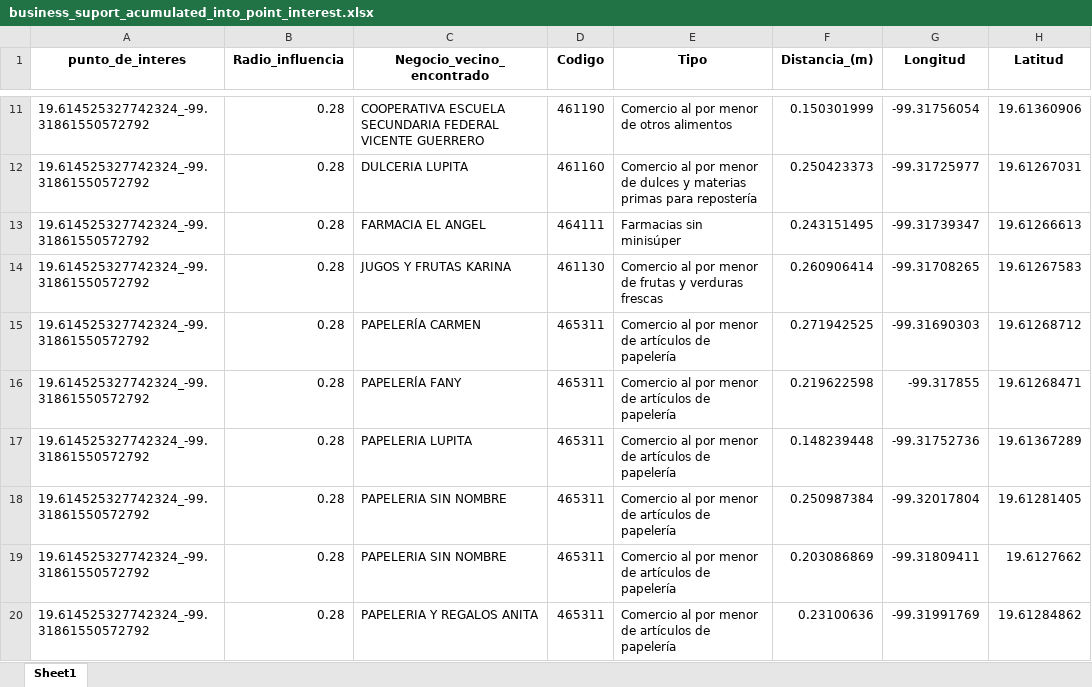
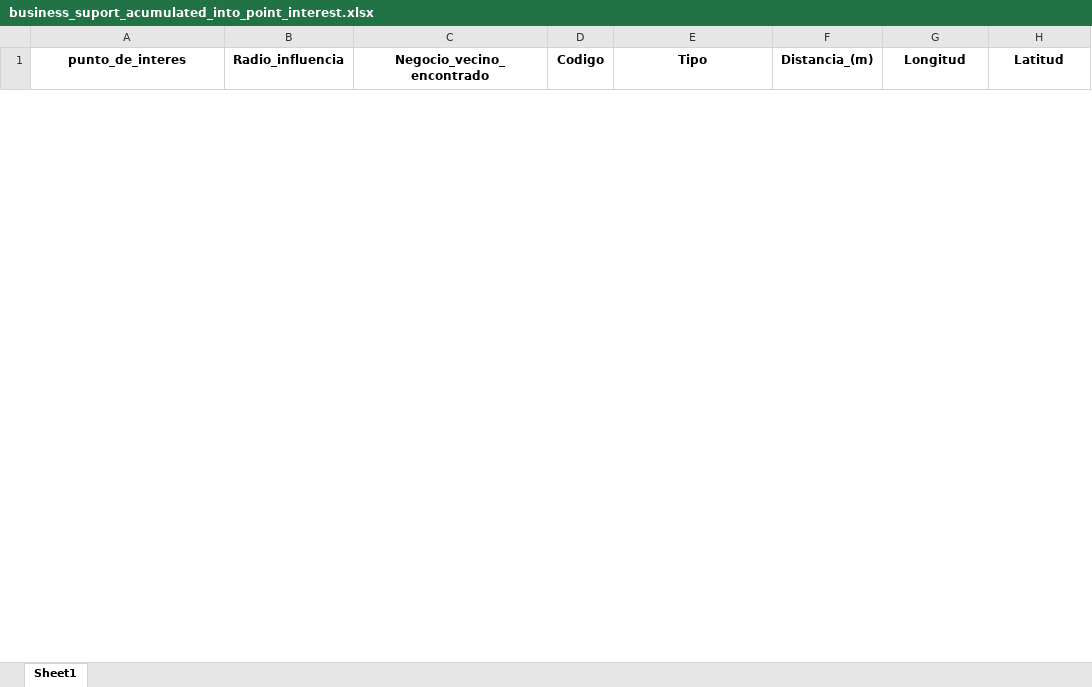
Before and after one commit to OscarSnva15/Python_django_system_web, an Excel workbook: my_app/data/business_suport_acumulated_into_point_interest.xlsx, sheet Sheet1, drawn as a sheet; only a part is shown, gaps mark what is left out; values as stored, in another font and other column widths than the file's, no borders; removed rows and columns are numbered as before the commit, all else as after; the diff covers the shown part only; the diff names each change by its address in the sheet, - before the commit and + after, or states it on an @@ line.

```diff
--- a/my_app/data/business_suport_acumulated_into_point_interest.xlsx (sheet Sheet1)
+++ b/my_app/data/business_suport_acumulated_into_point_interest.xlsx (sheet Sheet1)
-row 11: 19.614525327742324_-99.31861550572792 | 0.28 | COOPERATIVA ESCUELA SECUNDARIA FEDERAL VICENTE GUERRERO | 461190 | Comercio al por menor de otros alimentos | 0.150301999 | -99.31756054 | 19.61360906
-row 12: 19.614525327742324_-99.31861550572792 | 0.28 | DULCERIA LUPITA | 461160 | Comercio al por menor de dulces y materias primas para repostería | 0.250423373 | -99.31725977 | 19.61267031
-row 13: 19.614525327742324_-99.31861550572792 | 0.28 | FARMACIA EL ANGEL | 464111 | Farmacias sin minisúper | 0.243151495 | -99.31739347 | 19.61266613
-row 14: 19.614525327742324_-99.31861550572792 | 0.28 | JUGOS Y FRUTAS KARINA | 461130 | Comercio al por menor de frutas y verduras frescas | 0.260906414 | -99.31708265 | 19.61267583
-row 15: 19.614525327742324_-99.31861550572792 | 0.28 | PAPELERÍA CARMEN | 465311 | Comercio al por menor de artículos de papelería | 0.271942525 | -99.31690303 | 19.61268712
-row 16: 19.614525327742324_-99.31861550572792 | 0.28 | PAPELERÍA FANY | 465311 | Comercio al por menor de artículos de papelería | 0.219622598 | -99.317855 | 19.61268471
-row 17: 19.614525327742324_-99.31861550572792 | 0.28 | PAPELERIA LUPITA | 465311 | Comercio al por menor de artículos de papelería | 0.148239448 | -99.31752736 | 19.61367289
-row 18: 19.614525327742324_-99.31861550572792 | 0.28 | PAPELERIA SIN NOMBRE | 465311 | Comercio al por menor de artículos de papelería | 0.250987384 | -99.32017804 | 19.61281405
-row 19: 19.614525327742324_-99.31861550572792 | 0.28 | PAPELERIA SIN NOMBRE | 465311 | Comercio al por menor de artículos de papelería | 0.203086869 | -99.31809411 | 19.6127662
-row 20: 19.614525327742324_-99.31861550572792 | 0.28 | PAPELERIA Y REGALOS ANITA | 465311 | Comercio al por menor de artículos de papelería | 0.23100636 | -99.31991769 | 19.61284862
```
Also changed, not shown: 49 added rows and 37 removed rows elsewhere in this sheet, my_app/data/report_accumulated_business_support_into_point.xlsx, 7 other files.
